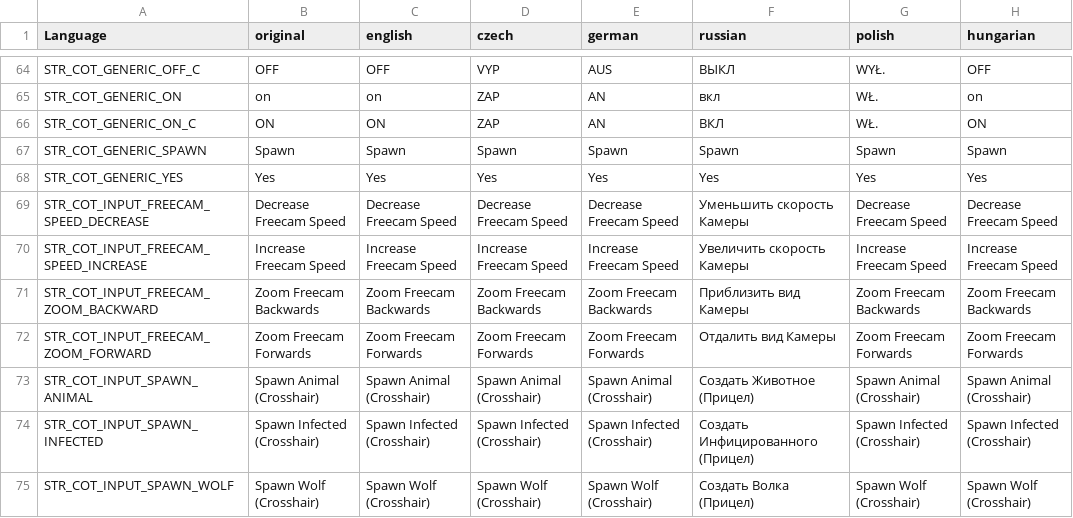
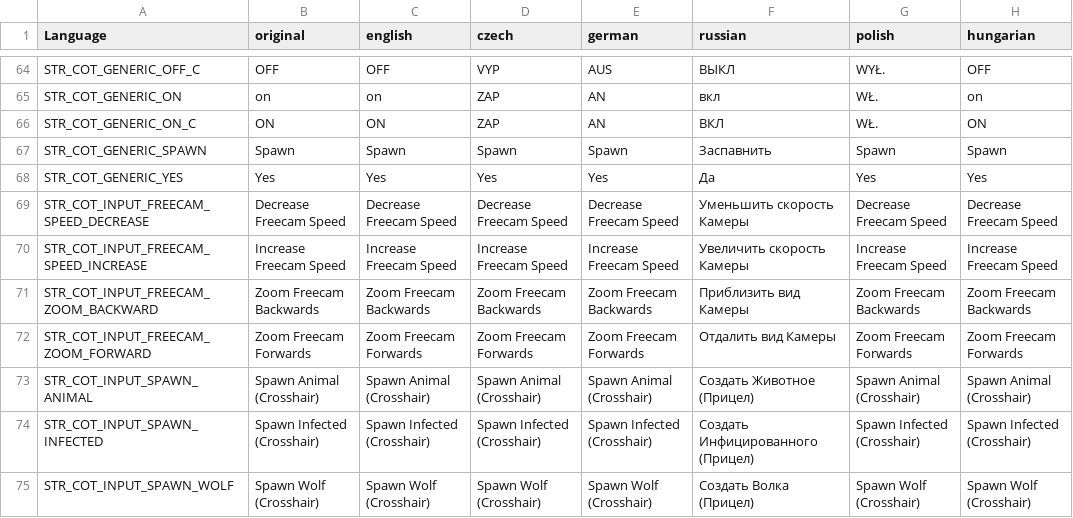
Before and after one commit to Jacob-Mango/DayZ-CommunityOnlineTools, a CSV file: JM/COT/languagecore/stringtable.csv, drawn as a sheet; only a part is shown, gaps mark what is left out; the diff names each change by its address in the sheet, - before the commit and + after, or states it on an @@ line.

Commit message:
Translated missed 67 and 68 lines

```diff
--- a/JM/COT/languagecore/stringtable.csv
+++ b/JM/COT/languagecore/stringtable.csv
-F67 (russian): Spawn
+F67 (russian): Заспавнить
-F68 (russian): Yes
+F68 (russian): Да
```
